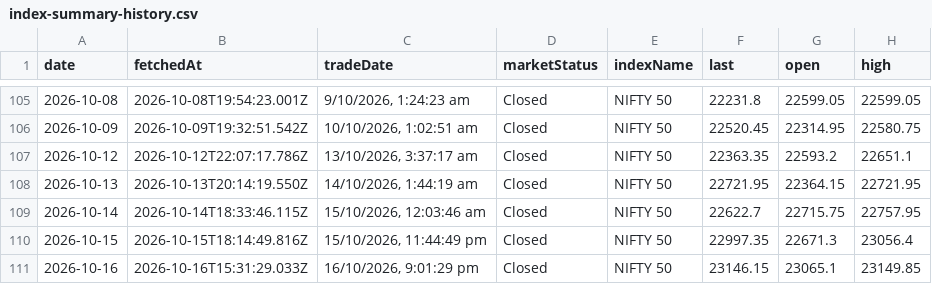
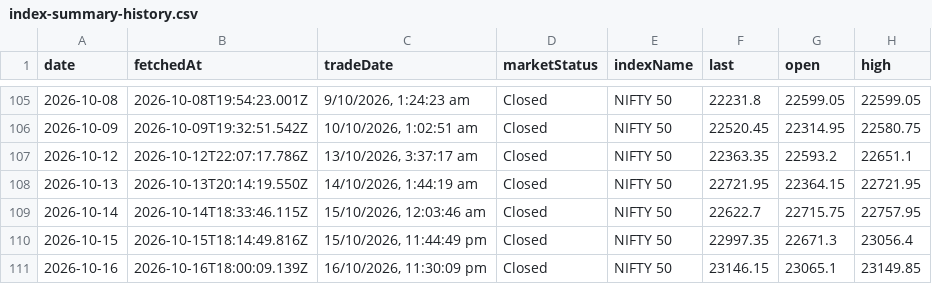
Before and after one commit to shivaraj-arch/niftyanalytica, a CSV file: data/index-summary-history.csv, drawn as a sheet; only a part is shown, gaps mark what is left out; the diff names each change by its address in the sheet, - before the commit and + after, or states it on an @@ line.

```diff
--- a/data/index-summary-history.csv
+++ b/data/index-summary-history.csv
-B111 (fetchedAt): 2026-10-16T15:31:29.033Z
+B111 (fetchedAt): 2026-10-16T18:00:09.139Z
-C111 (tradeDate): 16/10/2026, 9:01:29 pm
+C111 (tradeDate): 16/10/2026, 11:30:09 pm
```
Also changed, not shown: 2 other files.
